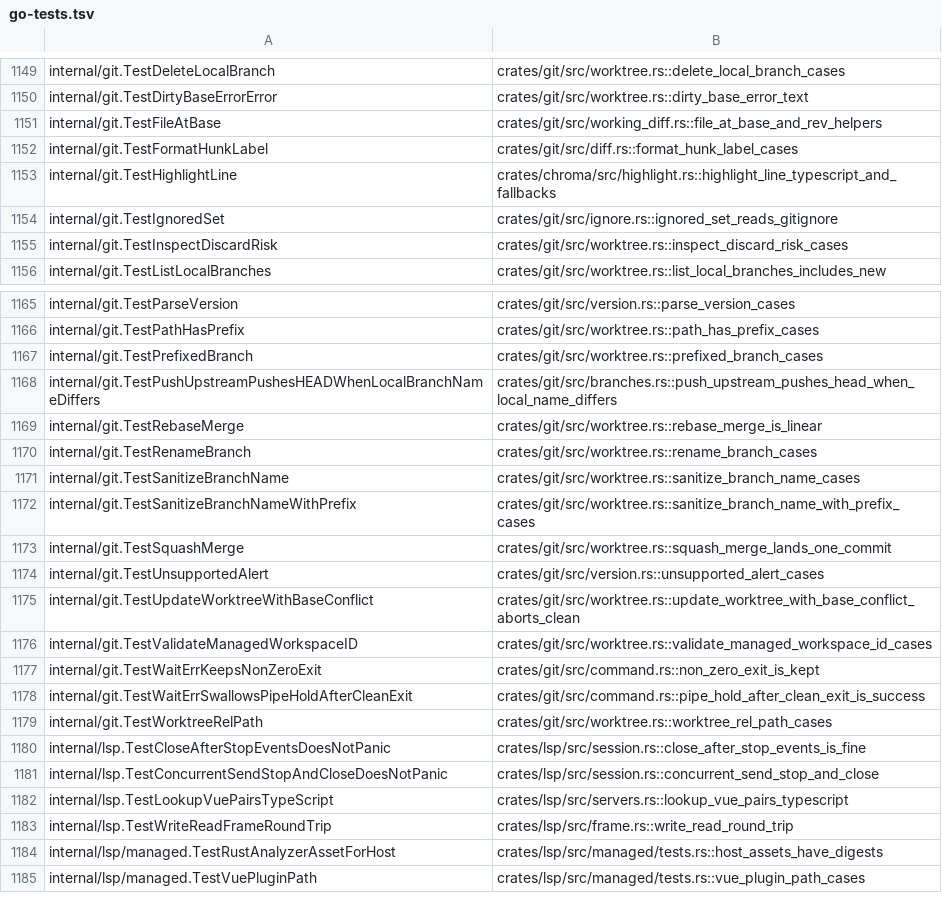
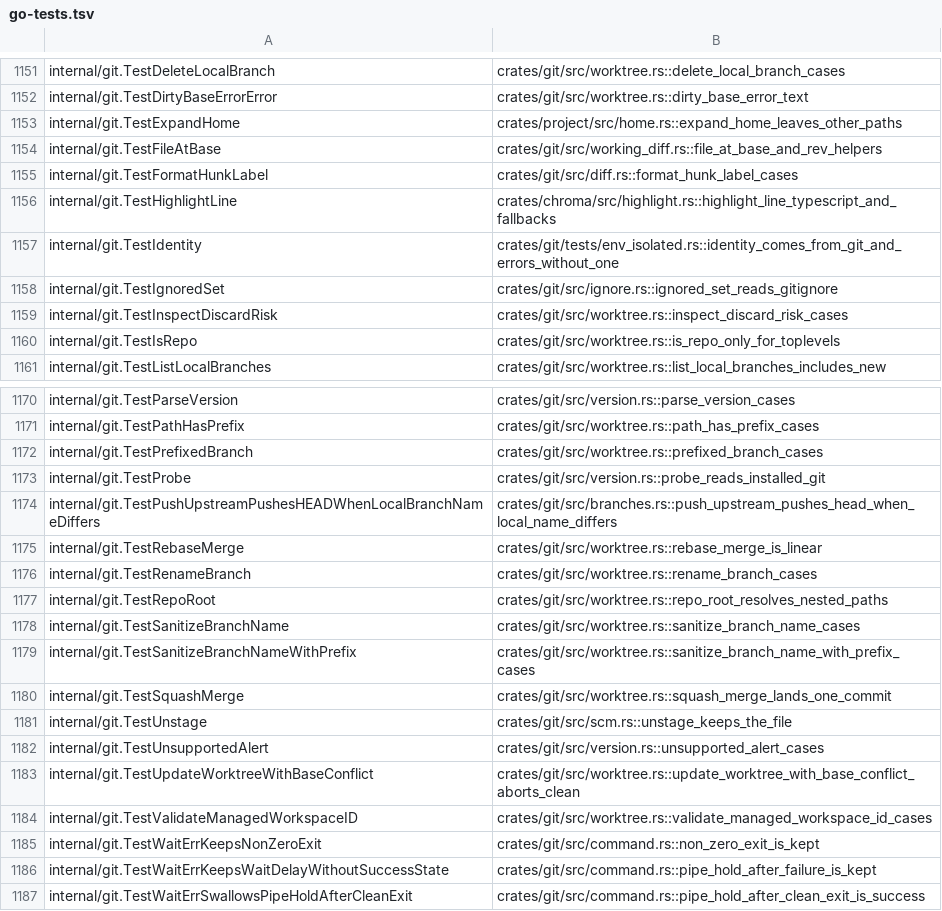
Before and after one commit to celestiaorg/recur, a TSV file: rust/tools/parity-sweep/go-tests.tsv, drawn as a sheet; only a part is shown, gaps mark what is left out; the shorter side is filled out with more unchanged rows; the diff covers the shown part only.

Commit message:
rust: internal/git Go tests accounted for (all nine ported under other names)

```diff
--- a/rust/tools/parity-sweep/go-tests.tsv
+++ b/rust/tools/parity-sweep/go-tests.tsv
@@ -1150,2 +1152,3 @@ internal/git.TestDeleteLocalBranch	crates/git/src/worktree.rs::delete_local_bran
 internal/git.TestDirtyBaseErrorError	crates/git/src/worktree.rs::dirty_base_error_text
+internal/git.TestExpandHome	crates/project/src/home.rs::expand_home_leaves_other_paths
 internal/git.TestFileAtBase	crates/git/src/working_diff.rs::file_at_base_and_rev_helpers
@@ -1153,4 +1156,6 @@ internal/git.TestFormatHunkLabel	crates/git/src/diff.rs::format_hunk_label_cases
 internal/git.TestHighlightLine	crates/chroma/src/highlight.rs::highlight_line_typescript_and_fallbacks
+internal/git.TestIdentity	crates/git/tests/env_isolated.rs::identity_comes_from_git_and_errors_without_one
 internal/git.TestIgnoredSet	crates/git/src/ignore.rs::ignored_set_reads_gitignore
 internal/git.TestInspectDiscardRisk	crates/git/src/worktree.rs::inspect_discard_risk_cases
+internal/git.TestIsRepo	crates/git/src/worktree.rs::is_repo_only_for_toplevels
 internal/git.TestListLocalBranches	crates/git/src/worktree.rs::list_local_branches_includes_new
@@ -1167,2 +1172,3 @@ internal/git.TestPathHasPrefix	crates/git/src/worktree.rs::path_has_prefix_cases
 internal/git.TestPrefixedBranch	crates/git/src/worktree.rs::prefixed_branch_cases
+internal/git.TestProbe	crates/git/src/version.rs::probe_reads_installed_git
 internal/git.TestPushUpstreamPushesHEADWhenLocalBranchNameDiffers	crates/git/src/branches.rs::push_upstream_pushes_head_when_local_name_differs
@@ -1170,2 +1176,3 @@ internal/git.TestRebaseMerge	crates/git/src/worktree.rs::rebase_merge_is_linear
 internal/git.TestRenameBranch	crates/git/src/worktree.rs::rename_branch_cases
+internal/git.TestRepoRoot	crates/git/src/worktree.rs::repo_root_resolves_nested_paths
 internal/git.TestSanitizeBranchName	crates/git/src/worktree.rs::sanitize_branch_name_cases
@@ -1173,2 +1180,3 @@ internal/git.TestSanitizeBranchNameWithPrefix	crates/git/src/worktree.rs::saniti
 internal/git.TestSquashMerge	crates/git/src/worktree.rs::squash_merge_lands_one_commit
+internal/git.TestUnstage	crates/git/src/scm.rs::unstage_keeps_the_file
 internal/git.TestUnsupportedAlert	crates/git/src/version.rs::unsupported_alert_cases
@@ -1177,2 +1185,3 @@ internal/git.TestValidateManagedWorkspaceID	crates/git/src/worktree.rs::validate
 internal/git.TestWaitErrKeepsNonZeroExit	crates/git/src/command.rs::non_zero_exit_is_kept
+internal/git.TestWaitErrKeepsWaitDelayWithoutSuccessState	crates/git/src/command.rs::pipe_hold_after_failure_is_kept
 internal/git.TestWaitErrSwallowsPipeHoldAfterCleanExit	crates/git/src/command.rs::pipe_hold_after_clean_exit_is_success
```
Also changed, not shown: 2 added rows elsewhere in this file.
